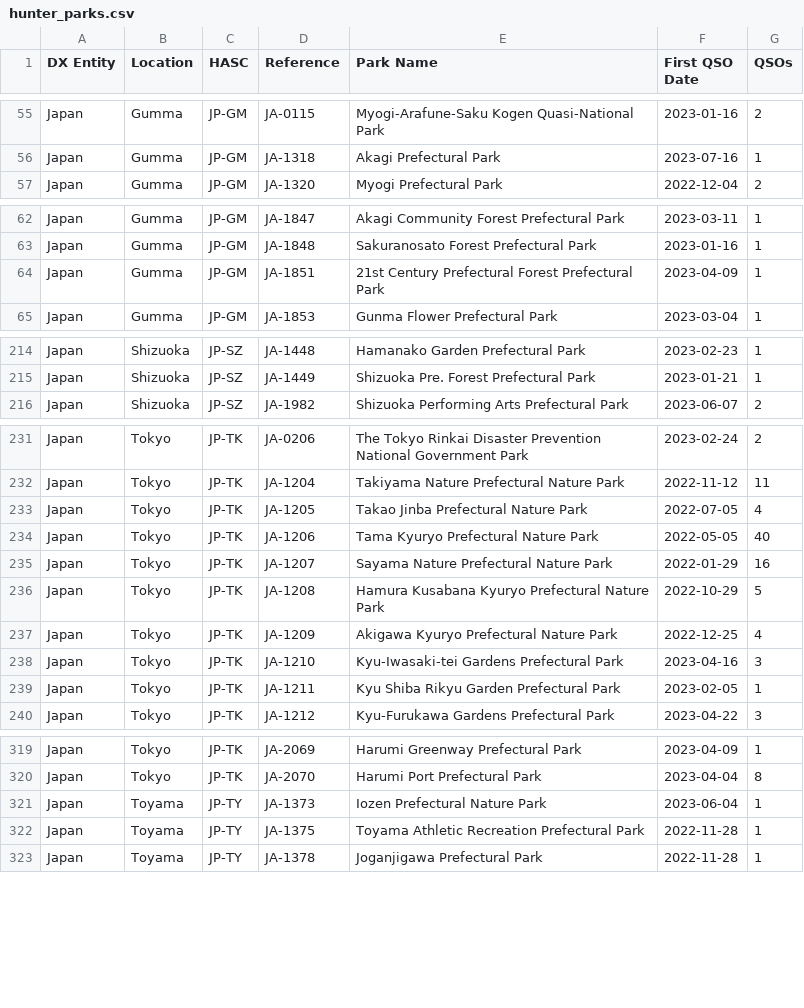
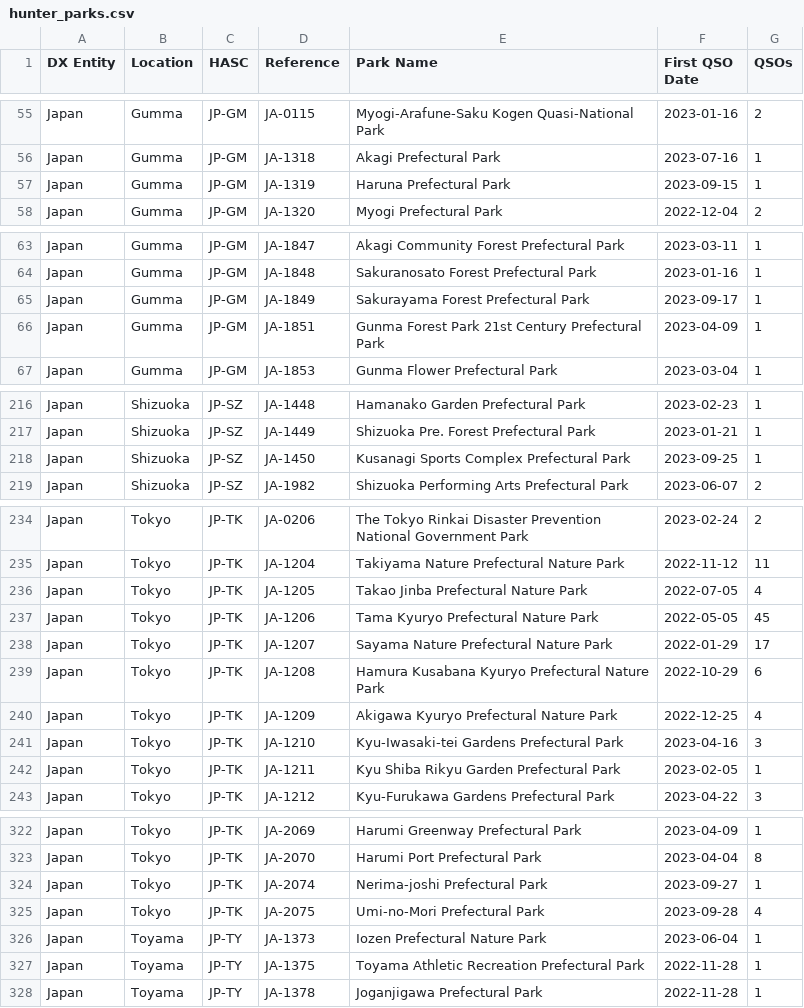
Before and after one commit to tyjcode/y001, a CSV file: hunter_parks.csv, drawn as a sheet; only a part is shown, gaps mark what is left out; the diff covers the shown part only.

```diff
--- a/hunter_parks.csv
+++ b/hunter_parks.csv
@@ -56,2 +56,3 @@
 "Japan","Gumma","JP-GM","JA-1318","Akagi Prefectural Park","2023-07-16",1
+"Japan","Gumma","JP-GM","JA-1319","Haruna Prefectural Park","2023-09-15",1
 "Japan","Gumma","JP-GM","JA-1320","Myogi Prefectural Park","2022-12-04",2
@@ -63,3 +64,4 @@
 "Japan","Gumma","JP-GM","JA-1848","Sakuranosato Forest Prefectural Park","2023-01-16",1
-"Japan","Gumma","JP-GM","JA-1851","21st Century Prefectural Forest Prefectural Park","2023-04-09",1
+"Japan","Gumma","JP-GM","JA-1849","Sakurayama Forest Prefectural Park","2023-09-17",1
+"Japan","Gumma","JP-GM","JA-1851","Gunma Forest Park 21st Century Prefectural Park","2023-04-09",1
 "Japan","Gumma","JP-GM","JA-1853","Gunma Flower Prefectural Park","2023-03-04",1
@@ -215,2 +217,3 @@
 "Japan","Shizuoka","JP-SZ","JA-1449","Shizuoka Pre. Forest Prefectural Park","2023-01-21",1
+"Japan","Shizuoka","JP-SZ","JA-1450","Kusanagi Sports Complex Prefectural Park","2023-09-25",1
 "Japan","Shizuoka","JP-SZ","JA-1982","Shizuoka Performing Arts Prefectural Park","2023-06-07",2
@@ -233,5 +236,5 @@
 "Japan","Tokyo","JP-TK","JA-1205","Takao Jinba Prefectural Nature Park","2022-07-05",4
-"Japan","Tokyo","JP-TK","JA-1206","Tama Kyuryo Prefectural Nature Park","2022-05-05",40
-"Japan","Tokyo","JP-TK","JA-1207","Sayama Nature Prefectural Nature Park","2022-01-29",16
-"Japan","Tokyo","JP-TK","JA-1208","Hamura Kusabana Kyuryo Prefectural Nature Park","2022-10-29",5
+"Japan","Tokyo","JP-TK","JA-1206","Tama Kyuryo Prefectural Nature Park","2022-05-05",45
+"Japan","Tokyo","JP-TK","JA-1207","Sayama Nature Prefectural Nature Park","2022-01-29",17
+"Japan","Tokyo","JP-TK","JA-1208","Hamura Kusabana Kyuryo Prefectural Nature Park","2022-10-29",6
 "Japan","Tokyo","JP-TK","JA-1209","Akigawa Kyuryo Prefectural Nature Park","2022-12-25",4
@@ -320,2 +323,4 @@
 "Japan","Tokyo","JP-TK","JA-2070","Harumi Port Prefectural Park","2023-04-04",8
+"Japan","Tokyo","JP-TK","JA-2074","Nerima-joshi Prefectural Park","2023-09-27",1
+"Japan","Tokyo","JP-TK","JA-2075","Umi-no-Mori Prefectural Park","2023-09-28",4
 "Japan","Toyama","JP-TY","JA-1373","Iozen Prefectural Nature Park","2023-06-04",1
```
Also changed, not shown: 18 edited cells elsewhere in this file.
